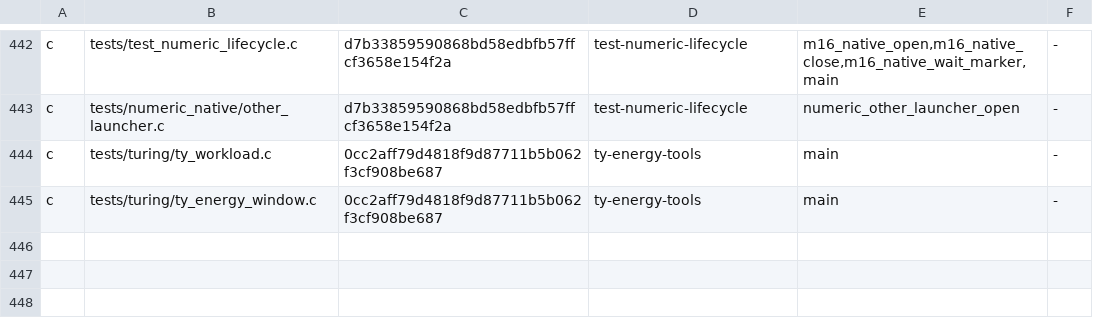
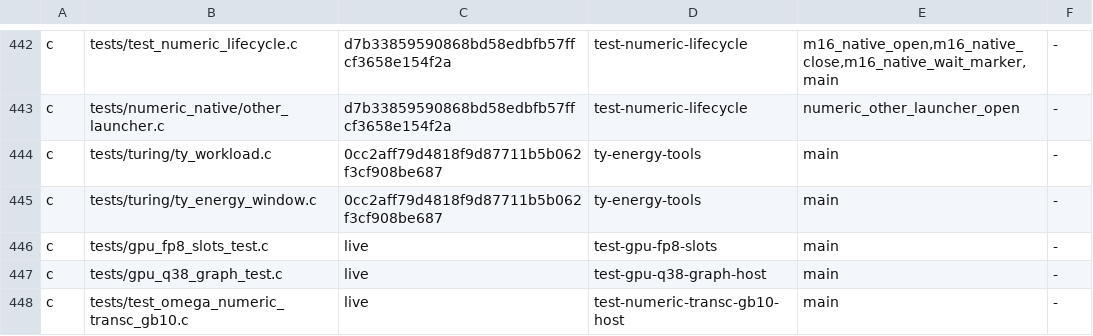
Before and after one commit to drakestapleton/omega-mv, a TSV file: docs/migration/PARITY.tsv, drawn as a sheet; only a part is shown, gaps mark what is left out.

Commit message:
zero-c: Wave 2 Stage 2 Host-GPU closure (pure-OM q38_sass_parity + host cutovers + m16_native.h retirement)

```diff
--- a/docs/migration/PARITY.tsv
+++ b/docs/migration/PARITY.tsv
@@ -445 +445,4 @@ c	tests/turing/ty_workload.c	0cc2aff79d4818f9d87711b5b062f3cf908be687	ty-energy-
 c	tests/turing/ty_energy_window.c	0cc2aff79d4818f9d87711b5b062f3cf908be687	ty-energy-tools	main	-
+c	tests/gpu_fp8_slots_test.c	live	test-gpu-fp8-slots	main	-
+c	tests/gpu_q38_graph_test.c	live	test-gpu-q38-graph-host	main	-
+c	tests/test_omega_numeric_transc_gb10.c	live	test-numeric-transc-gb10-host	main	-
```
Also changed, not shown: 11 other files.
